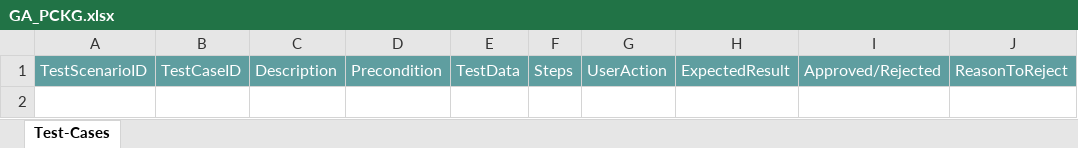
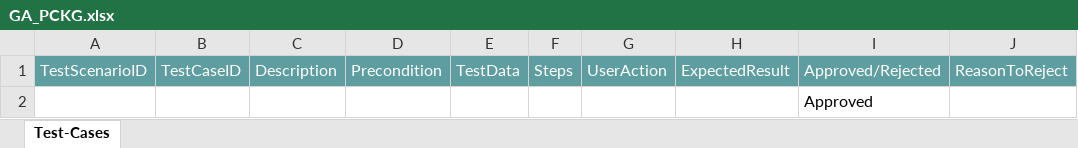
Before and after one commit to ShaikMohamedIrfan/GATESTING, an Excel workbook: GA_PCKG.xlsx, sheet Test-Cases, drawn as a sheet; values as stored, in another font and other column widths than the file's, no borders; table styles not drawn; the diff names each change by its address in the sheet, - before the commit and + after, or states it on an @@ line.

Commit message:
Update GA_PCKG.xlsx

```diff
--- a/GA_PCKG.xlsx (sheet Test-Cases)
+++ b/GA_PCKG.xlsx (sheet Test-Cases)
+row 2:  |  |  |  |  |  |  |  | Approved
```
